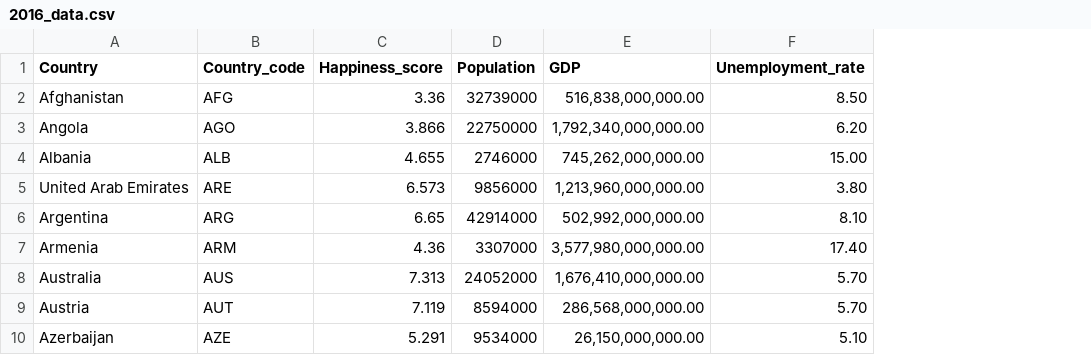
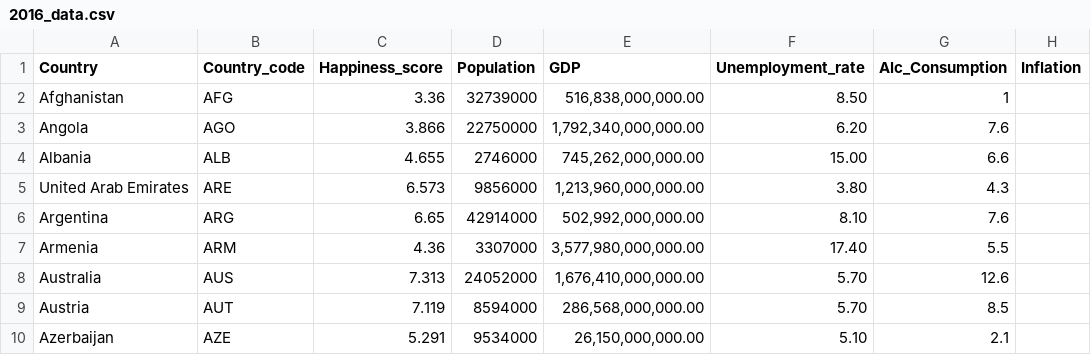
Before and after one commit to sjcomeau43543/HappinessReport, a CSV file: data/2016_data.csv, drawn as a sheet; only a part is shown; the diff names each change by its address in the sheet, - before the commit and + after, or states it on an @@ line.

Commit message:
Add files via upload

```diff
--- a/data/2016_data.csv
+++ b/data/2016_data.csv
+column G (Alc_Consumption), rows 2-10: 1 | 7.6 | 6.6 | 4.3 | 7.6 | 5.5 | 12.6 | 8.5 | 2.1
+column H (Inflation), empty
```
